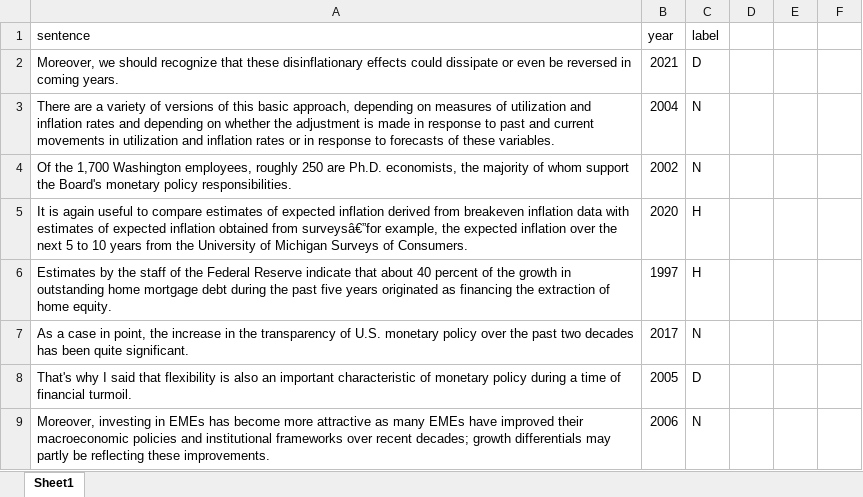
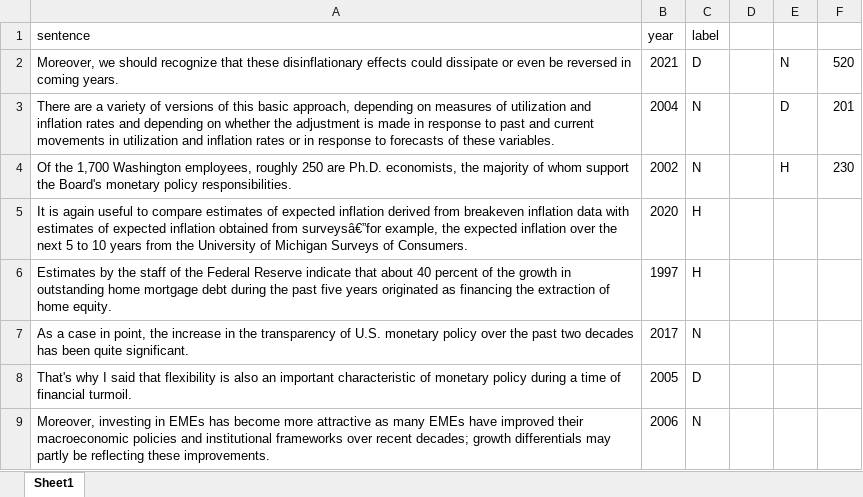
Before and after one commit to LorenzoAlessandro/BdF-Project, an Excel workbook: data/FED/Annotated/Speeches/Annotated with Shah Merge/lab-manual-sp-train-5768-augmented.xlsx, sheet Sheet1, drawn as a sheet; only a part is shown; values as stored, in another font and other column widths than the file's, no borders; the diff names each change by its address in the sheet, - before the commit and + after, or states it on an @@ line.

```diff
--- a/data/FED/Annotated/Speeches/Annotated with Shah Merge/lab-manual-sp-train-5768-augmented.xlsx (sheet Sheet1)
+++ b/data/FED/Annotated/Speeches/Annotated with Shah Merge/lab-manual-sp-train-5768-augmented.xlsx (sheet Sheet1)
-E2: (empty)
+E2: N
-F2: (empty)
+F2: 520
-E3: (empty)
+E3: D
-F3: (empty)
+F3: 201
-E4: (empty)
+E4: H
-F4: (empty)
+F4: 230
```
Also changed, not shown: 1 other file.
